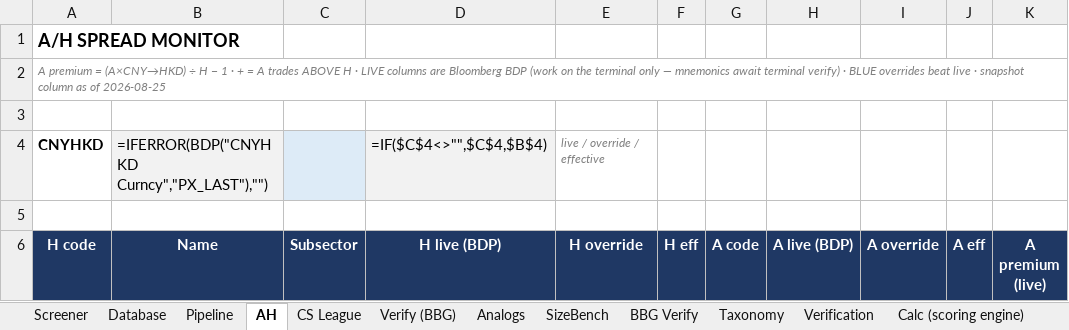
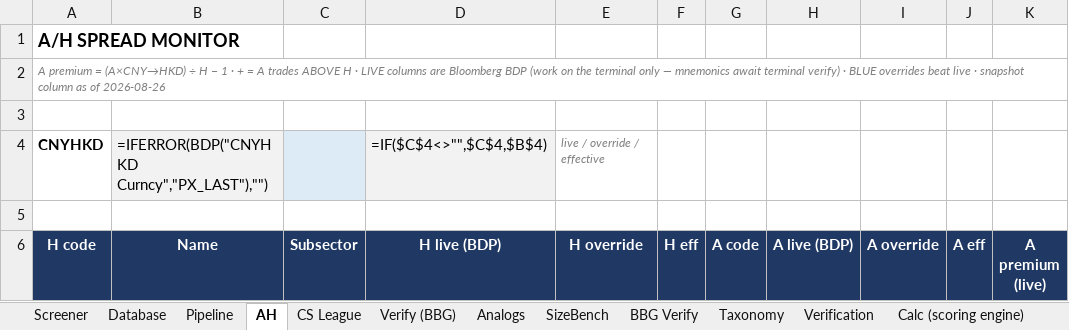
Before and after one commit to kennytam-code/code, an Excel workbook: _ipo_db/TO_NOMURA/HK_IPO_Database_v1.xlsx, sheet AH, drawn as a sheet; only a part is shown; values as stored, in another font and other column widths than the file's, no borders; formulas without a stored value are shown as written; conditional formats not drawn; the diff names each change by its address in the sheet, - before the commit and + after, or states it on an @@ line.

```diff
--- a/_ipo_db/TO_NOMURA/HK_IPO_Database_v1.xlsx (sheet AH)
+++ b/_ipo_db/TO_NOMURA/HK_IPO_Database_v1.xlsx (sheet AH)
-A2 (H code): …as of 2026-08-25
+A2 (H code): …as of 2026-08-26
```
Also changed, not shown: sheet Verify (BBG), sheet Screener, sheet Database, sheet CS League, sheet Notes, 1 other file.
